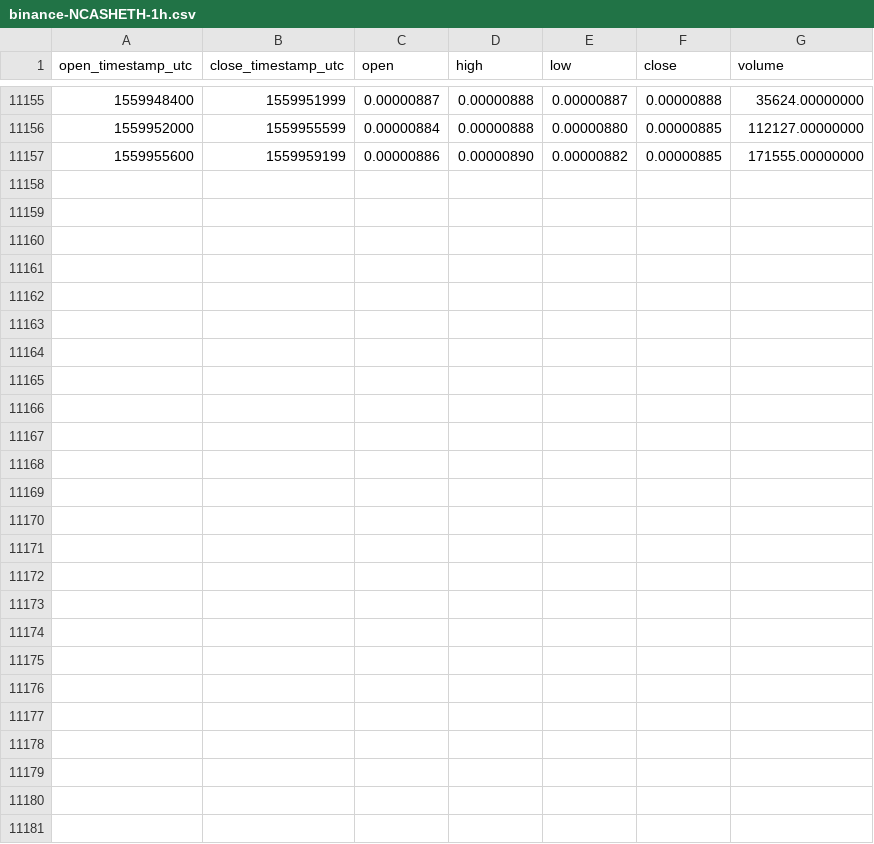
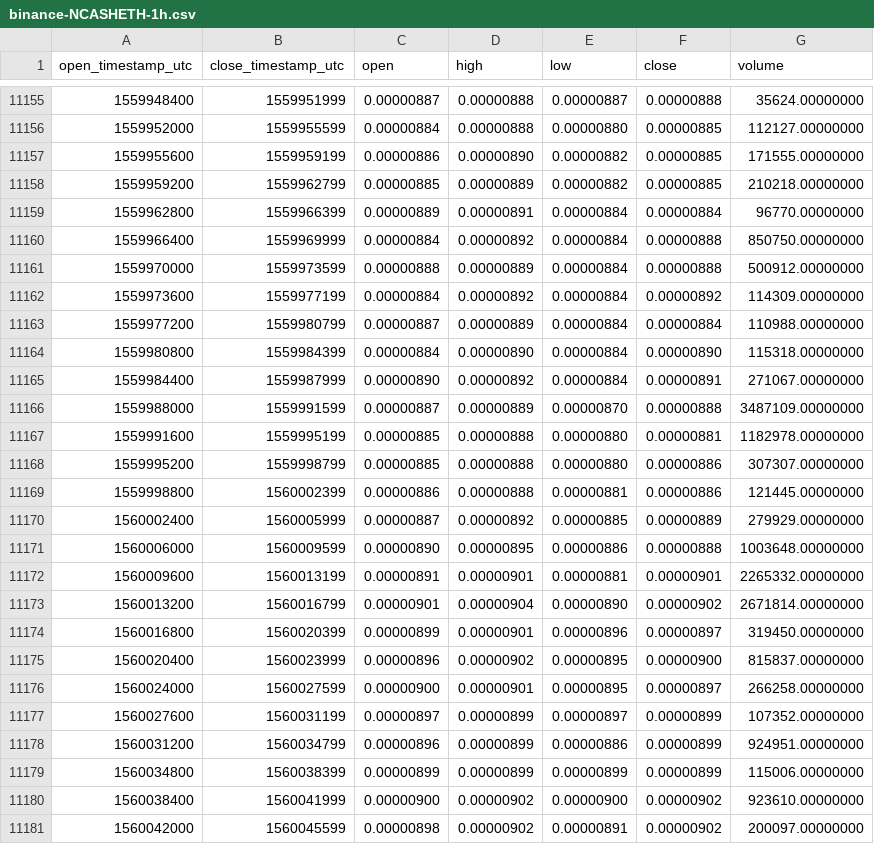
Before and after one commit to cryptobigbro/binance-NCASHETH, a CSV file: binance-NCASHETH-1h.csv, drawn as a sheet; only a part is shown, gaps mark what is left out.

Commit message:
Update OHLCV data.

```diff
--- a/binance-NCASHETH-1h.csv
+++ b/binance-NCASHETH-1h.csv
@@ -11157 +11157,25 @@ open_timestamp_utc,close_timestamp_utc,open,high,low,close,volume
 1559955600,1559959199,0.00000886,0.00000890,0.00000882,0.00000885,171555.00000000
+1559959200,1559962799,0.00000885,0.00000889,0.00000882,0.00000885,210218.00000000
+1559962800,1559966399,0.00000889,0.00000891,0.00000884,0.00000884,96770.00000000
+1559966400,1559969999,0.00000884,0.00000892,0.00000884,0.00000888,850750.00000000
+1559970000,1559973599,0.00000888,0.00000889,0.00000884,0.00000888,500912.00000000
+1559973600,1559977199,0.00000884,0.00000892,0.00000884,0.00000892,114309.00000000
+1559977200,1559980799,0.00000887,0.00000889,0.00000884,0.00000884,110988.00000000
+1559980800,1559984399,0.00000884,0.00000890,0.00000884,0.00000890,115318.00000000
+1559984400,1559987999,0.00000890,0.00000892,0.00000884,0.00000891,271067.00000000
+1559988000,1559991599,0.00000887,0.00000889,0.00000870,0.00000888,3487109.00000000
+1559991600,1559995199,0.00000885,0.00000888,0.00000880,0.00000881,1182978.00000000
+1559995200,1559998799,0.00000885,0.00000888,0.00000880,0.00000886,307307.00000000
+1559998800,1560002399,0.00000886,0.00000888,0.00000881,0.00000886,121445.00000000
+1560002400,1560005999,0.00000887,0.00000892,0.00000885,0.00000889,279929.00000000
+1560006000,1560009599,0.00000890,0.00000895,0.00000886,0.00000888,1003648.00000000
+1560009600,1560013199,0.00000891,0.00000901,0.00000881,0.00000901,2265332.00000000
+1560013200,1560016799,0.00000901,0.00000904,0.00000890,0.00000902,2671814.00000000
+1560016800,1560020399,0.00000899,0.00000901,0.00000896,0.00000897,319450.00000000
+1560020400,1560023999,0.00000896,0.00000902,0.00000895,0.00000900,815837.00000000
+1560024000,1560027599,0.00000900,0.00000901,0.00000895,0.00000897,266258.00000000
+1560027600,1560031199,0.00000897,0.00000899,0.00000897,0.00000899,107352.00000000
+1560031200,1560034799,0.00000896,0.00000899,0.00000886,0.00000899,924951.00000000
+1560034800,1560038399,0.00000899,0.00000899,0.00000899,0.00000899,115006.00000000
+1560038400,1560041999,0.00000900,0.00000902,0.00000900,0.00000902,923610.00000000
+1560042000,1560045599,0.00000898,0.00000902,0.00000891,0.00000902,200097.00000000
```
Also changed, not shown: binance-NCASHETH-1d.csv.
